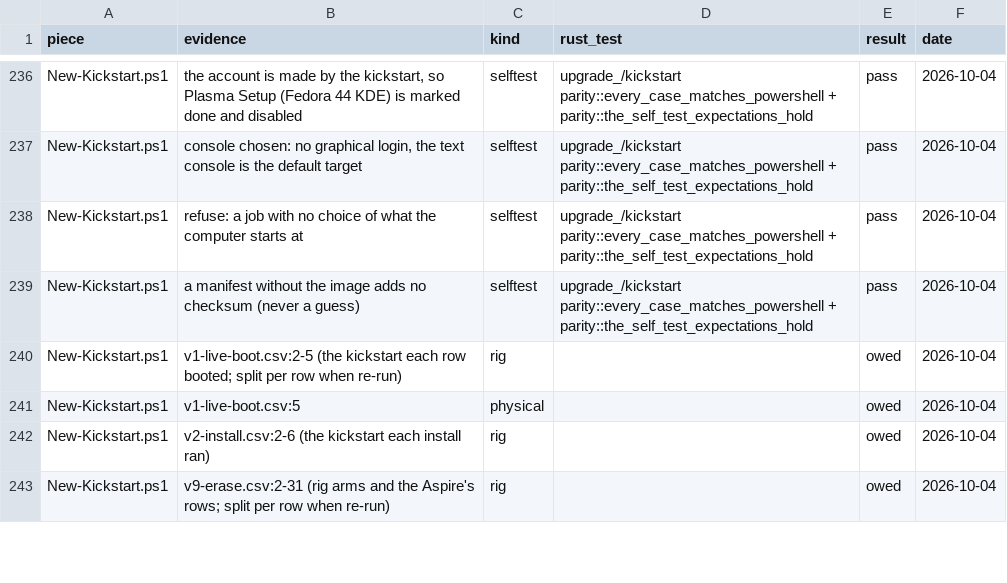
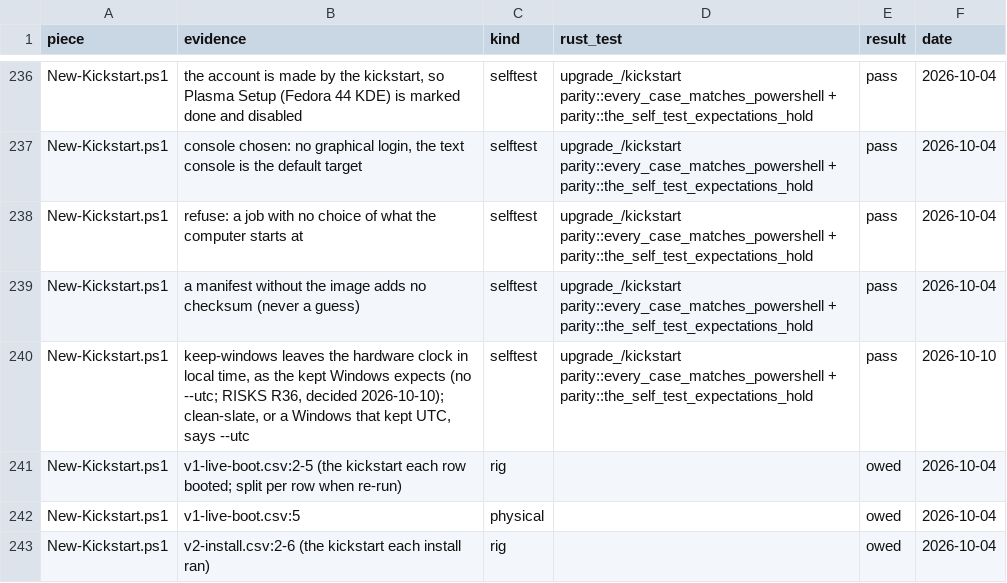
Before and after one commit to addlatt/upgrade_, a CSV file: docs/validation-results/port-parity.csv, drawn as a sheet; only a part is shown, gaps mark what is left out; the shorter side is filled out with more unchanged rows; the diff names each change by its address in the sheet, - before the commit and + after, or states it on an @@ line.

```diff
--- a/docs/validation-results/port-parity.csv
+++ b/docs/validation-results/port-parity.csv
+row 240: New-Kickstart.ps1 | keep-windows leaves the hardware clock in local time, as the kept Windows expects (no --utc; RISKS R36, decided 2026-10-10); clean-slate, or a Windows that kept UTC, says --utc | selftest | upgrade_/kickstart parity::every_case_matches_powershell + parity::the_self_test_expectations_hold | pass | 2026-10-10
```
Also changed, not shown: 15 other files.
